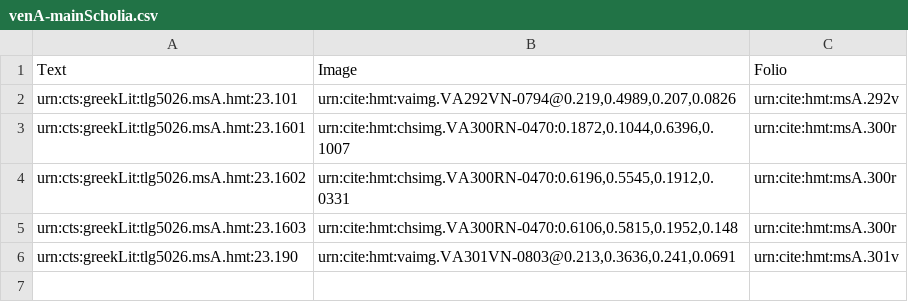
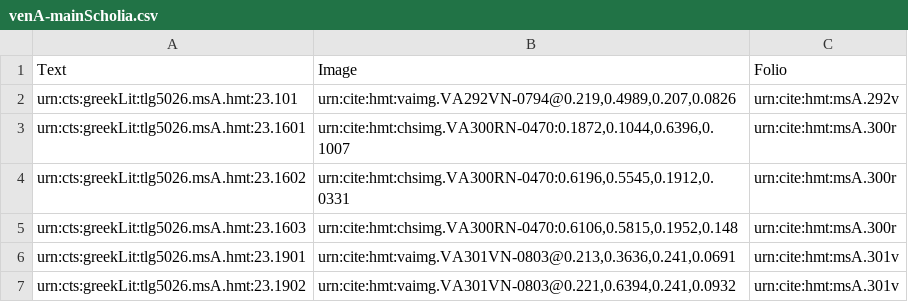
Before and after one commit to hmteditors/uwash, a CSV file: collections/venA-mainScholia.csv, drawn as a sheet.

Commit message:
Update venA-mainScholia.csv

```diff
--- a/collections/venA-mainScholia.csv
+++ b/collections/venA-mainScholia.csv
@@ -5,2 +5,3 @@ urn:cts:greekLit:tlg5026.msA.hmt:23.1602,"urn:cite:hmt:chsimg.VA300RN-0470:0.619
 urn:cts:greekLit:tlg5026.msA.hmt:23.1603, "urn:cite:hmt:chsimg.VA300RN-0470:0.6106,0.5815,0.1952,0.148", urn:cite:hmt:msA.300r
-urn:cts:greekLit:tlg5026.msA.hmt:23.190,"urn:cite:hmt:vaimg.VA301VN-0803@0.213,0.3636,0.241,0.0691", urn:cite:hmt:msA.301v
+urn:cts:greekLit:tlg5026.msA.hmt:23.1901,"urn:cite:hmt:vaimg.VA301VN-0803@0.213,0.3636,0.241,0.0691", urn:cite:hmt:msA.301v
+urn:cts:greekLit:tlg5026.msA.hmt:23.1902,"urn:cite:hmt:vaimg.VA301VN-0803@0.221,0.6394,0.241,0.0932",urn:cite:hmt:msA.301v
```
